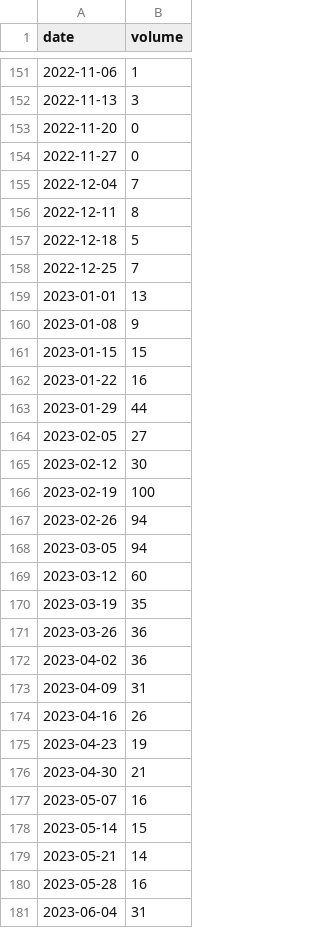
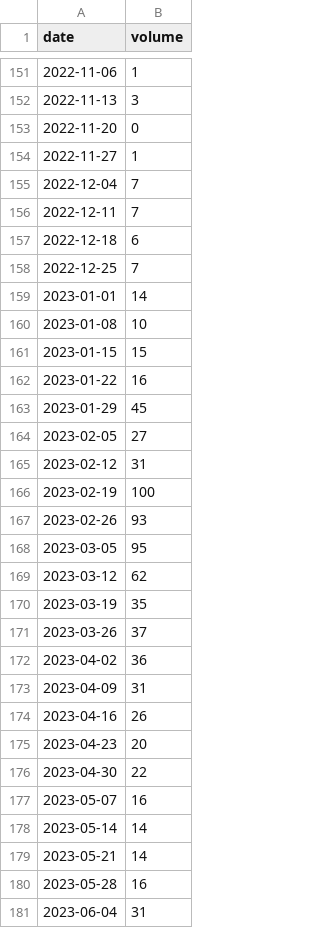
Before and after one commit to julia-king-edu/so-24_smda_project, a CSV file: data/gtrends.csv, drawn as a sheet; only a part is shown, gaps mark what is left out; the diff covers the shown part only.

```diff
--- a/data/gtrends.csv
+++ b/data/gtrends.csv
@@ -153,20 +153,20 @@ date,volume
 2022-11-20,0
-2022-11-27,0
+2022-11-27,1
 2022-12-04,7
-2022-12-11,8
-2022-12-18,5
+2022-12-11,7
+2022-12-18,6
 2022-12-25,7
-2023-01-01,13
-2023-01-08,9
+2023-01-01,14
+2023-01-08,10
 2023-01-15,15
 2023-01-22,16
-2023-01-29,44
+2023-01-29,45
 2023-02-05,27
-2023-02-12,30
+2023-02-12,31
 2023-02-19,100
-2023-02-26,94
-2023-03-05,94
-2023-03-12,60
+2023-02-26,93
+2023-03-05,95
+2023-03-12,62
 2023-03-19,35
-2023-03-26,36
+2023-03-26,37
 2023-04-02,36
@@ -174,6 +174,6 @@ date,volume
 2023-04-16,26
-2023-04-23,19
-2023-04-30,21
+2023-04-23,20
+2023-04-30,22
 2023-05-07,16
-2023-05-14,15
+2023-05-14,14
 2023-05-21,14
```
Also changed, not shown: 26 edited cells elsewhere in this file, 3 other files.
